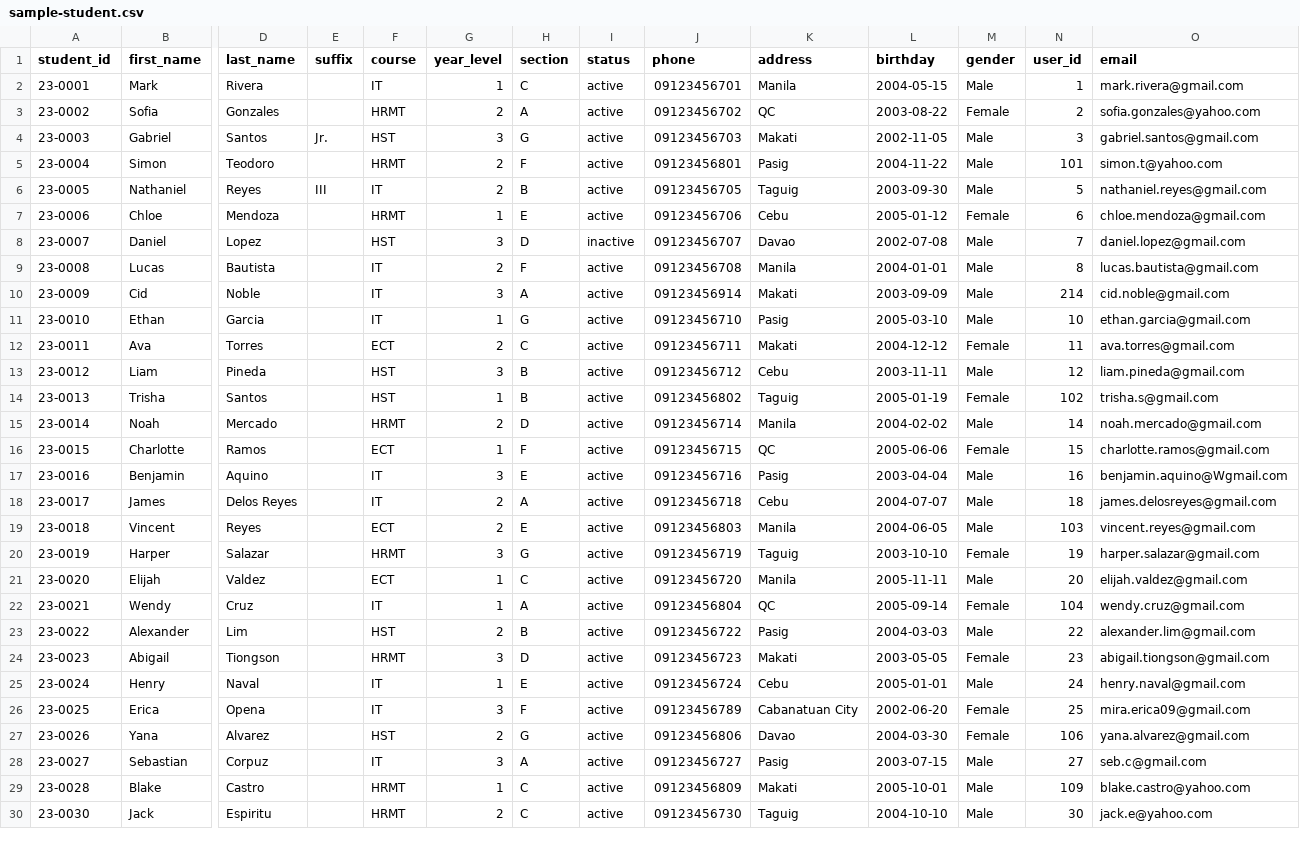
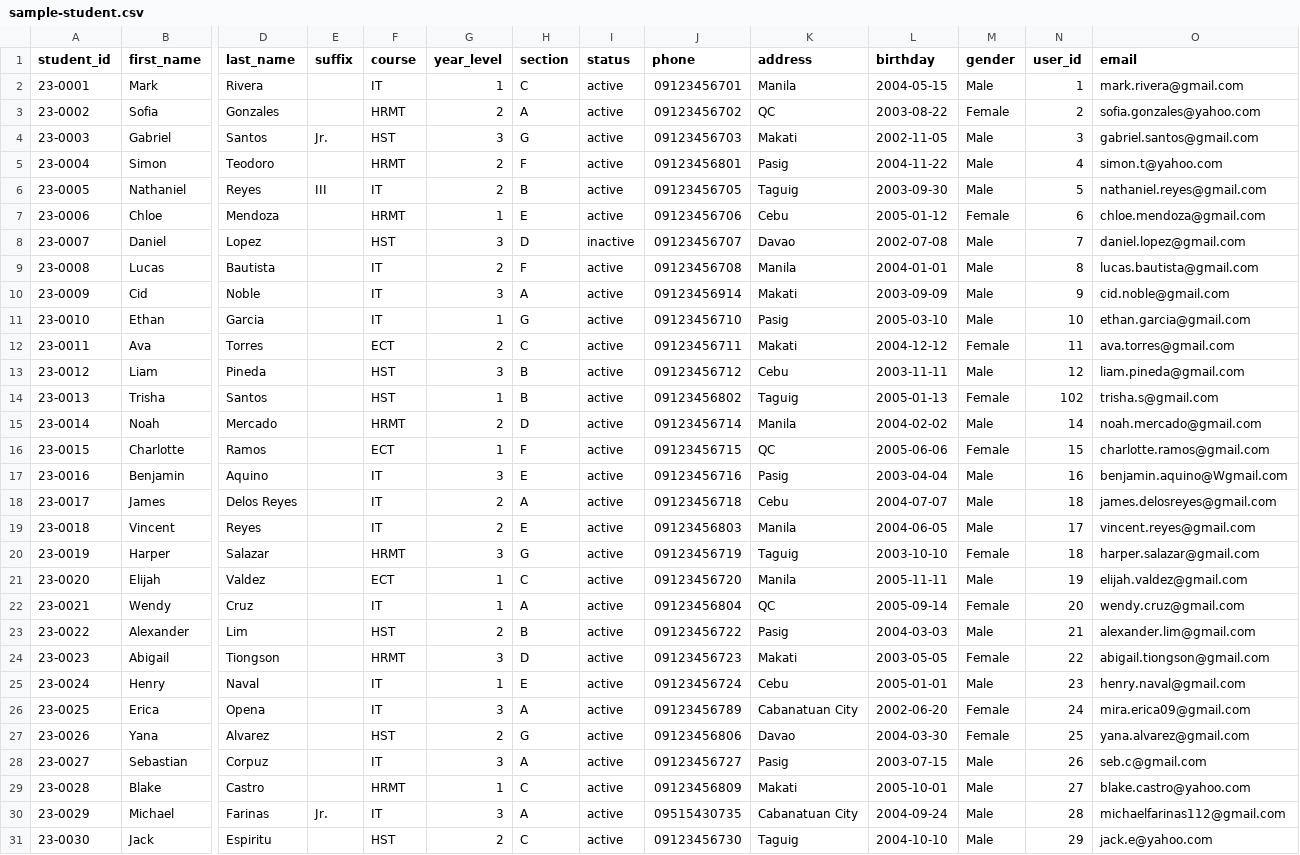
Before and after one commit to Chaelis24/Top-Link-Vote, a CSV file: csv/sample-student.csv, drawn as a sheet; only a part is shown, gaps mark what is left out; addresses are those after the commit; rows hold the shown columns only; the diff covers the shown part only; the diff names each change by its address in the sheet, - before the commit and + after, or states it on an @@ line.

```diff
--- a/csv/sample-student.csv
+++ b/csv/sample-student.csv
-N5 (user_id): 101
+N5 (user_id): 4
-N10 (user_id): 214
+N10 (user_id): 9
-L14 (birthday): 2005-01-19
+L14 (birthday): 2005-01-13
-F19 (course): ECT
+F19 (course): IT
-N19 (user_id): 103
+N19 (user_id): 17
-N20 (user_id): 19
+N20 (user_id): 18
-N21 (user_id): 20
+N21 (user_id): 19
-N22 (user_id): 104
+N22 (user_id): 20
-N23 (user_id): 22
+N23 (user_id): 21
-N24 (user_id): 23
+N24 (user_id): 22
-N25 (user_id): 24
+N25 (user_id): 23
-H26 (section): F
+H26 (section): A
-N26 (user_id): 25
+N26 (user_id): 24
-N27 (user_id): 106
+N27 (user_id): 25
-N28 (user_id): 27
+N28 (user_id): 26
-N29 (user_id): 109
+N29 (user_id): 27
+row 30: 23-0029 | Michael | Farinas | Jr. | IT | 3 | A | active | 09515430735 | Cabanatuan City | 2004-09-24 | Male | 28 | michaelfarinas112@gmail.com
-F31 (course): HRMT
+F31 (course): HST
-N31 (user_id): 30
+N31 (user_id): 29
```
Also changed, not shown: 68 edited cells elsewhere in this file, 32 other files.
